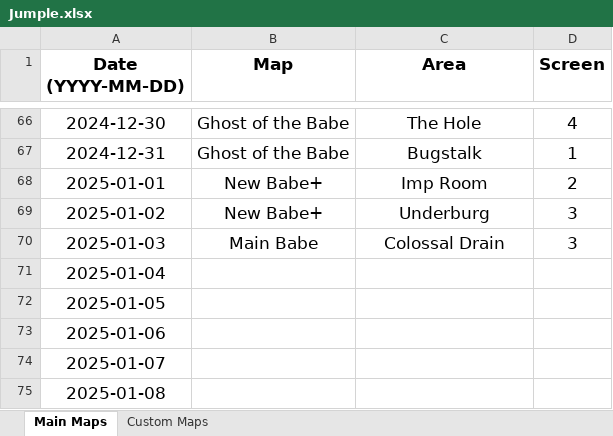
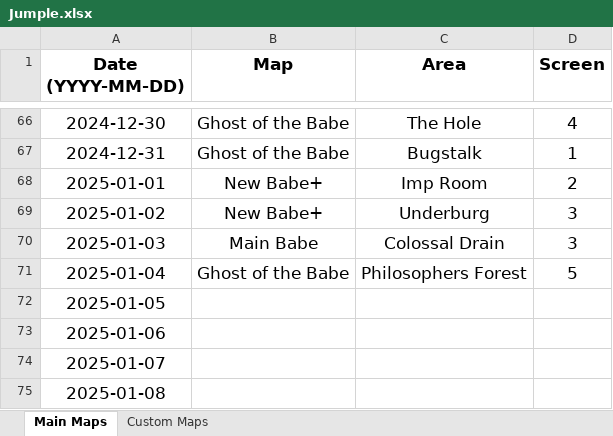
Before and after one commit to Rifre1/Jump-King-Statistics, an Excel workbook: Jumple/Jumple.xlsx, sheet Main Maps, drawn as a sheet; only a part is shown, gaps mark what is left out; values as stored, in another font and other column widths than the file's, no borders; the diff names each change by its address in the sheet, - before the commit and + after, or states it on an @@ line.

```diff
--- a/Jumple/Jumple.xlsx (sheet Main Maps)
+++ b/Jumple/Jumple.xlsx (sheet Main Maps)
-B71 (Map): (empty)
+B71 (Map): Ghost of the Babe
-C71 (Area): (empty)
+C71 (Area): Philosophers Forest
-D71 (Screen): (empty)
+D71 (Screen): 5
```
Also changed, not shown: sheet Custom Maps, 2 other files.
